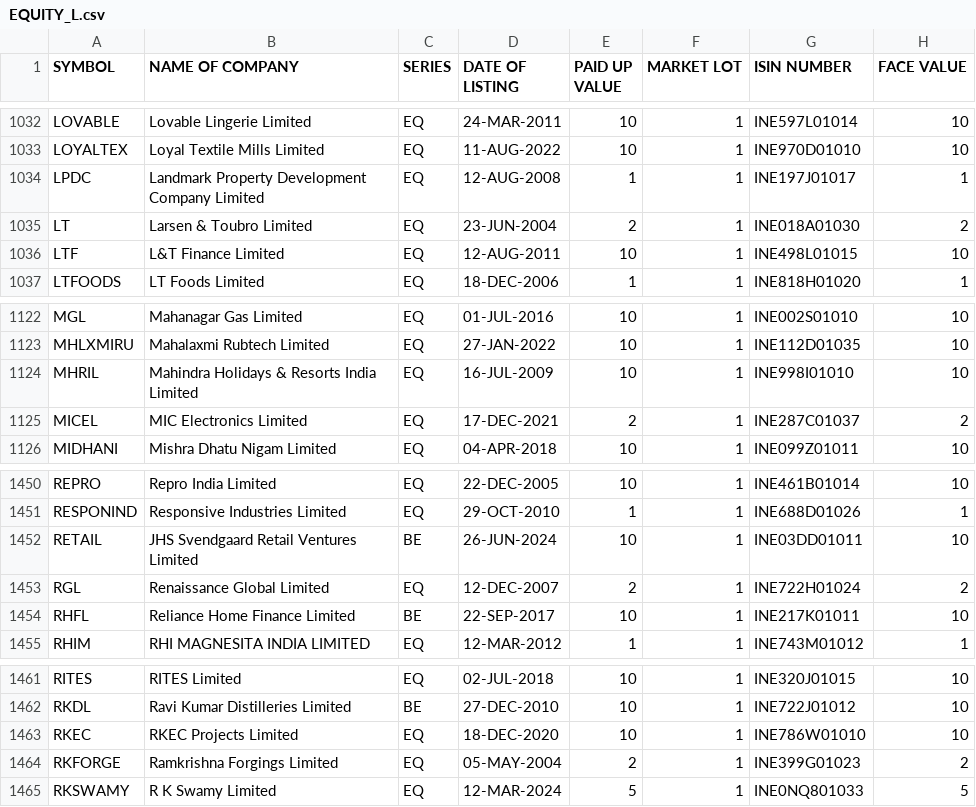
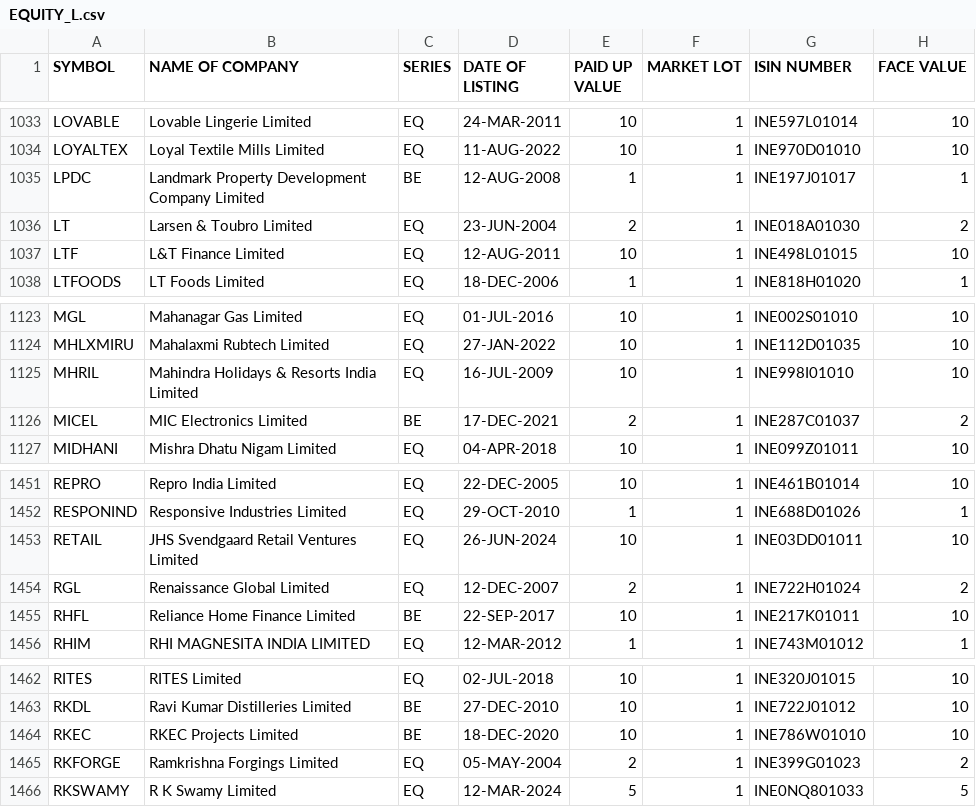
Before and after one commit to pruthvi578/pkscreener-1, a CSV file: results/EQUITY_L.csv, drawn as a sheet; only a part is shown, gaps mark what is left out; the diff covers the shown part only.

```diff
--- a/results/EQUITY_L.csv
+++ b/results/EQUITY_L.csv
@@ -1033,3 +1034,3 @@ LOVABLE,Lovable Lingerie Limited,EQ,24-MAR-2011,10,1,INE597L01014,10
 LOYALTEX,Loyal Textile Mills Limited,EQ,11-AUG-2022,10,1,INE970D01010,10
-LPDC,Landmark Property Development Company Limited,EQ,12-AUG-2008,1,1,INE197J01017,1
+LPDC,Landmark Property Development Company Limited,BE,12-AUG-2008,1,1,INE197J01017,1
 LT,Larsen & Toubro Limited,EQ,23-JUN-2004,2,1,INE018A01030,2
@@ -1124,3 +1125,3 @@ MHLXMIRU,Mahalaxmi Rubtech Limited,EQ,27-JAN-2022,10,1,INE112D01035,10
 MHRIL,Mahindra Holidays & Resorts India Limited,EQ,16-JUL-2009,10,1,INE998I01010,10
-MICEL,MIC Electronics Limited,EQ,17-DEC-2021,2,1,INE287C01037,2
+MICEL,MIC Electronics Limited,BE,17-DEC-2021,2,1,INE287C01037,2
 MIDHANI,Mishra Dhatu Nigam Limited,EQ,04-APR-2018,10,1,INE099Z01011,10
@@ -1451,3 +1452,3 @@ REPRO,Repro India Limited,EQ,22-DEC-2005,10,1,INE461B01014,10
 RESPONIND,Responsive Industries Limited,EQ,29-OCT-2010,1,1,INE688D01026,1
-RETAIL,JHS Svendgaard Retail Ventures Limited,BE,26-JUN-2024,10,1,INE03DD01011,10
+RETAIL,JHS Svendgaard Retail Ventures Limited,EQ,26-JUN-2024,10,1,INE03DD01011,10
 RGL,Renaissance Global Limited,EQ,12-DEC-2007,2,1,INE722H01024,2
@@ -1462,3 +1463,3 @@ RITES,RITES Limited,EQ,02-JUL-2018,10,1,INE320J01015,10
 RKDL,Ravi Kumar Distilleries Limited,BE,27-DEC-2010,10,1,INE722J01012,10
-RKEC,RKEC Projects Limited,EQ,18-DEC-2020,10,1,INE786W01010,10
+RKEC,RKEC Projects Limited,BE,18-DEC-2020,10,1,INE786W01010,10
 RKFORGE,Ramkrishna Forgings Limited,EQ,05-MAY-2004,2,1,INE399G01023,2
```
Also changed, not shown: 2 added rows, 1 removed row and 4 edited cells elsewhere in this file, results/NSE_FO_SosScheme.csv, 26 other files.
